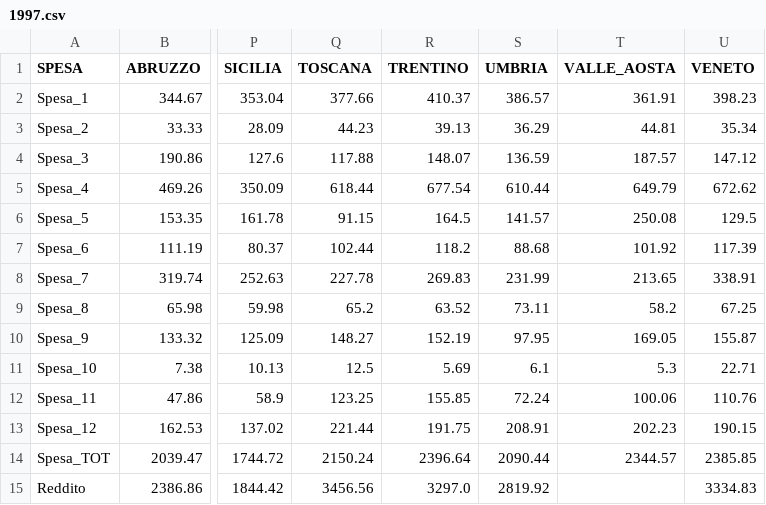
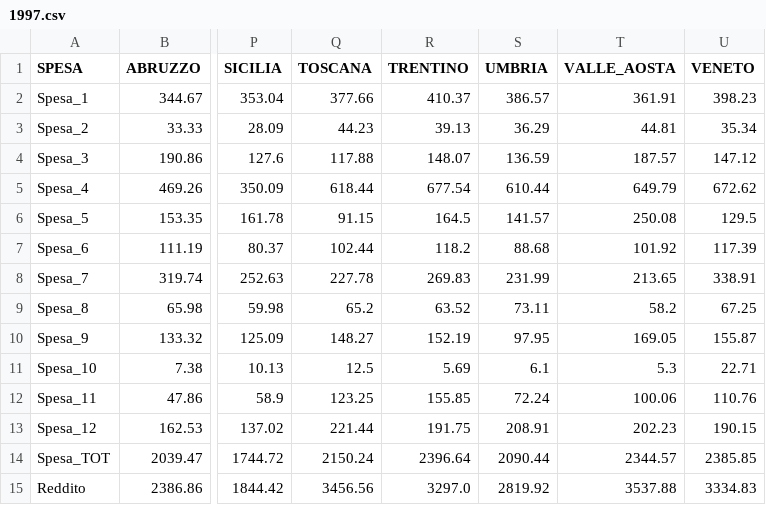
Before and after one commit to mloporchio/D3IE-Italy, a CSV file: data/by_year/1997.csv, drawn as a sheet; only a part is shown, gaps mark what is left out; the diff names each change by its address in the sheet, - before the commit and + after, or states it on an @@ line.

```diff
--- a/data/by_year/1997.csv
+++ b/data/by_year/1997.csv
-T15 (VALLE_AOSTA): (empty)
+T15 (VALLE_AOSTA): 3537.88
```
Also changed, not shown: data/by_region/VALLE_AOSTA.csv, 39 other files.
